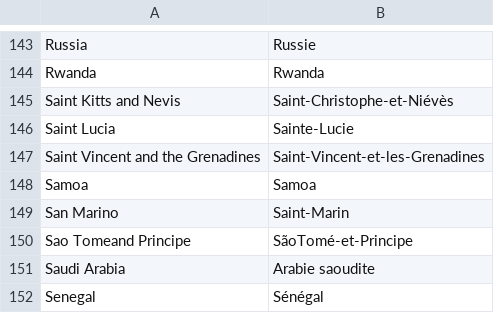
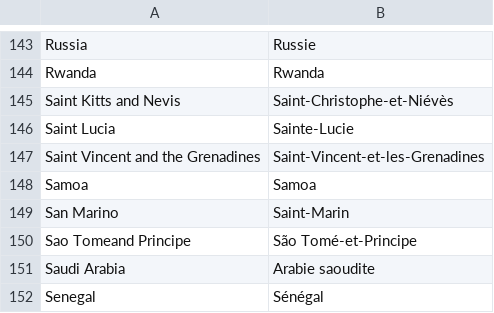
Before and after one commit to data-IA-2023/Projet-fao-gr2, a CSV file: country_translation_table.csv, drawn as a sheet; only a part is shown, gaps mark what is left out.

Commit message:
Updated country_translation_table.csv

```diff
--- a/country_translation_table.csv
+++ b/country_translation_table.csv
@@ -149,3 +149,3 @@ Samoa,Samoa
 San Marino,Saint-Marin
-Sao Tomeand Principe,SãoTomé-et-Principe
+Sao Tomeand Principe,São Tomé-et-Principe
 Saudi Arabia,Arabie saoudite
```
